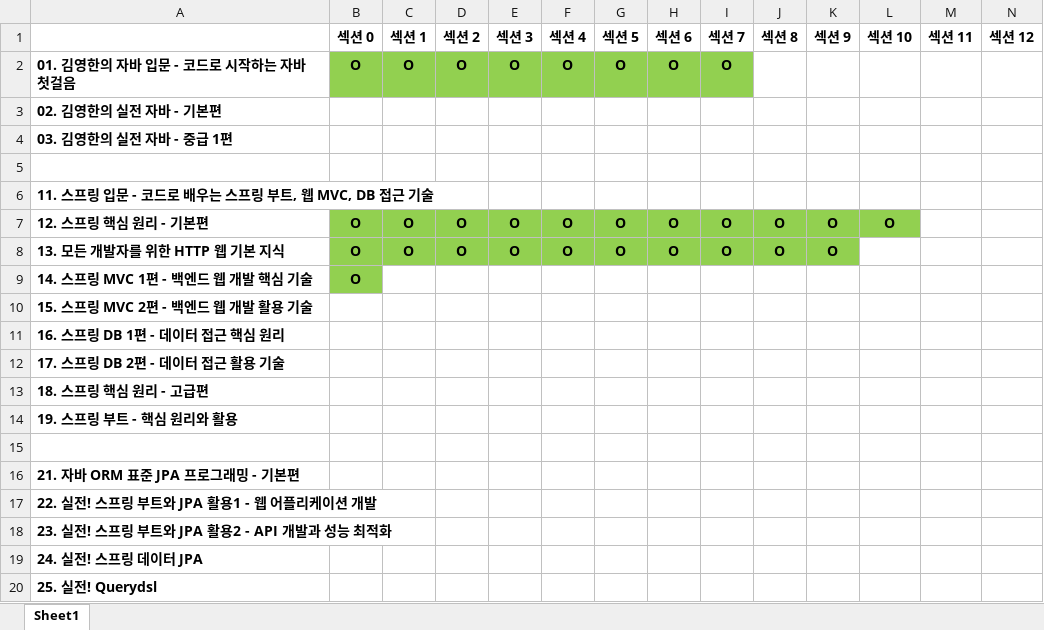
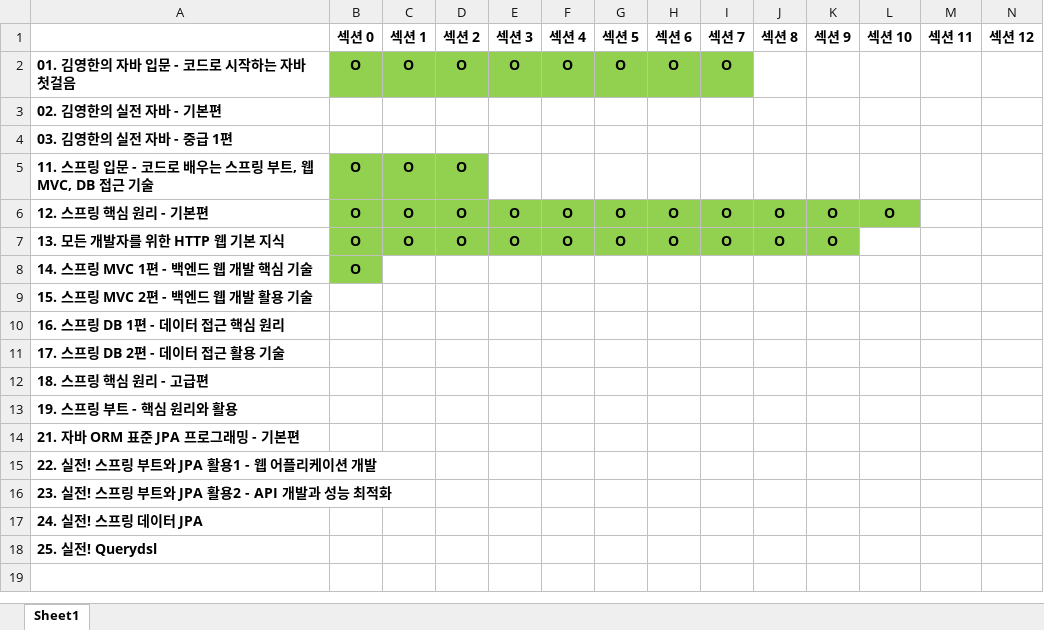
Before and after one commit to FickleBoBo/Inflearn, an Excel workbook: 인프런.xlsx, sheet Sheet1, drawn as a sheet; values as stored, in another font and other column widths than the file's, no borders; removed rows and columns are numbered as before the commit, all else as after; the diff names each change by its address in the sheet, - before the commit and + after, or states it on an @@ line.

```diff
--- a/인프런.xlsx (sheet Sheet1)
+++ b/인프런.xlsx (sheet Sheet1)
-row 5: (empty)
-B5 (섹션 0): (empty)
+B5 (섹션 0): O
-B5:D5 fill: none
+B5:D5 fill: #92D050
-C5 (섹션 1): (empty)
+C5 (섹션 1): O
-D5 (섹션 2): (empty)
+D5 (섹션 2): O
-row 15: (empty)
```
Also changed, not shown: 26 other files.
